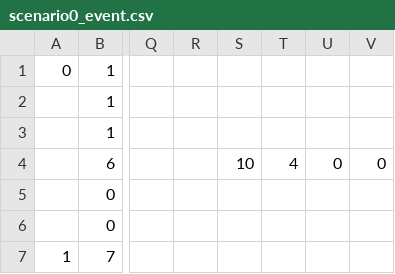
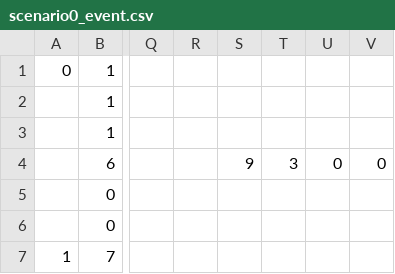
Before and after one commit to takowasaby/52-3DDRPG, a CSV file: 52-3DDRPG/52-3DDRPG/resource/csv/scenario0/scenario0_event.csv, drawn as a sheet; only a part is shown, gaps mark what is left out; the diff names each change by its address in the sheet, - before the commit and + after, or states it on an @@ line.

Commit message:
EventList,Room変更

```diff
--- a/52-3DDRPG/52-3DDRPG/resource/csv/scenario0/scenario0_event.csv
+++ b/52-3DDRPG/52-3DDRPG/resource/csv/scenario0/scenario0_event.csv
-S4: 10
+S4: 9
-T4: 4
+T4: 3
```
Also changed, not shown: 4 other files.
